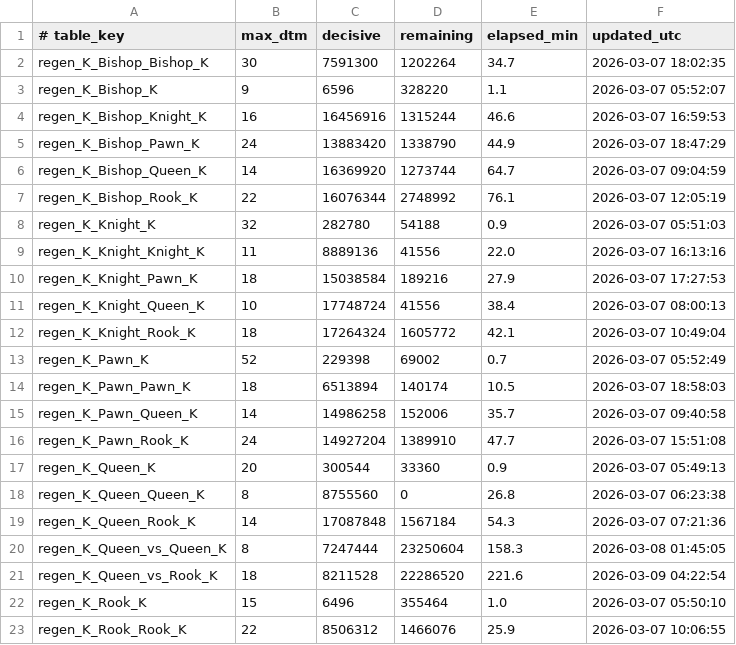
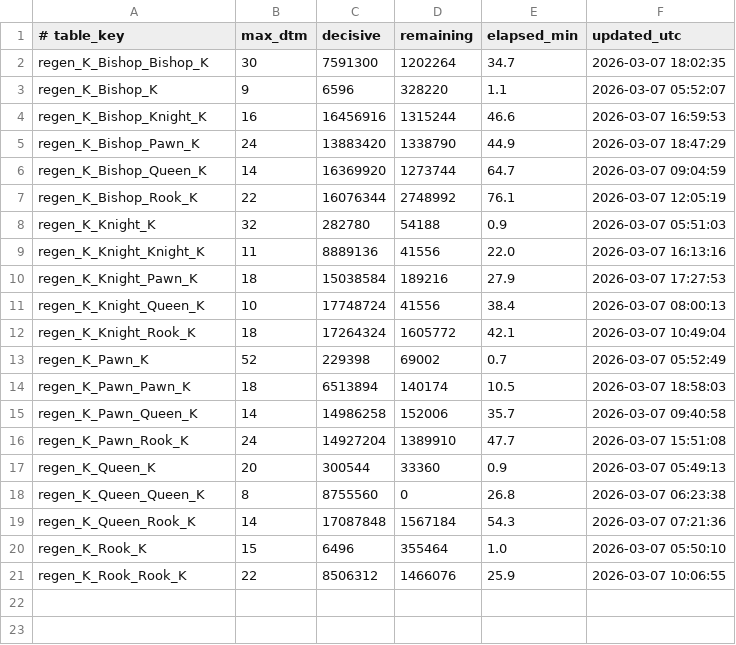
Before and after one commit to RohanDeBoss/Jungle-Chess-Python, a TSV file: tablebases/new_longest_mates.tsv, drawn as a sheet.

```diff
--- a/tablebases/new_longest_mates.tsv
+++ b/tablebases/new_longest_mates.tsv
@@ -19,4 +19,2 @@ regen_K_Queen_Queen_K	8	8755560	0	26.8	2026-03-07 06:23:38
 regen_K_Queen_Rook_K	14	17087848	1567184	54.3	2026-03-07 07:21:36
-regen_K_Queen_vs_Queen_K	8	7247444	23250604	158.3	2026-03-08 01:45:05
-regen_K_Queen_vs_Rook_K	18	8211528	22286520	221.6	2026-03-09 04:22:54
 regen_K_Rook_K	15	6496	355464	1.0	2026-03-07 05:50:10
```
Also changed, not shown: 2 other files.
